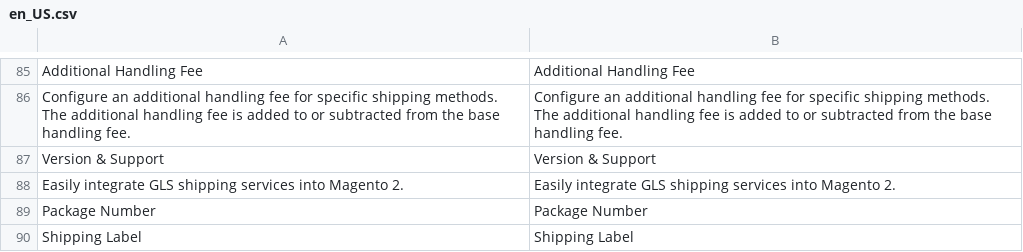
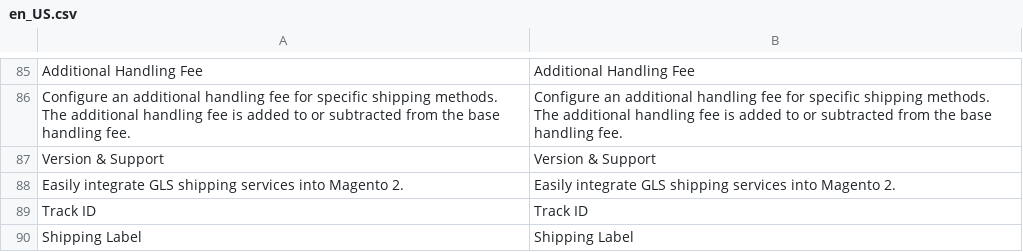
Before and after one commit to tig-nl/gls-magento2, a CSV file: i18n/en_US.csv, drawn as a sheet; only a part is shown, gaps mark what is left out; removed rows and columns are numbered as before the commit, all else as after; the diff names each change by its address in the sheet, - before the commit and + after, or states it on an @@ line.

```diff
--- a/i18n/en_US.csv
+++ b/i18n/en_US.csv
-row 89: Package Number | Package Number
+row 89: Track ID | Track ID
```
Also changed, not shown: i18n/nl_NL.csv, 3 other files.
